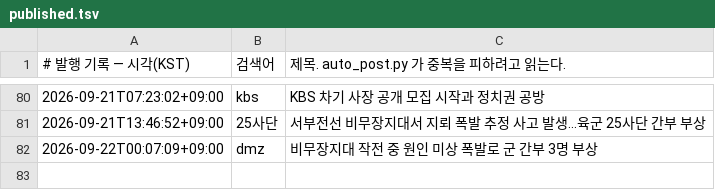
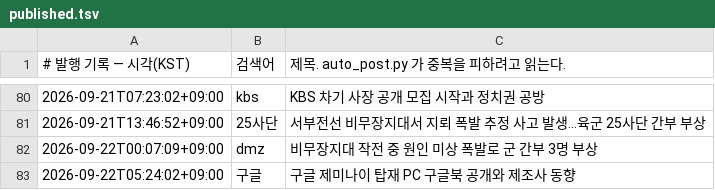
Before and after one commit to Justies83/JUSTIES, a TSV file: scripts/blogspot/state/published.tsv, drawn as a sheet; only a part is shown, gaps mark what is left out.

Commit message:
블로그 자동 발행 기록 [skip ci]

```diff
--- a/scripts/blogspot/state/published.tsv
+++ b/scripts/blogspot/state/published.tsv
@@ -82 +82,2 @@
 2026-09-22T00:07:09+09:00	dmz	비무장지대 작전 중 원인 미상 폭발로 군 간부 3명 부상
+2026-09-22T05:24:02+09:00	구글	구글 제미나이 탑재 PC 구글북 공개와 제조사 동향
```
